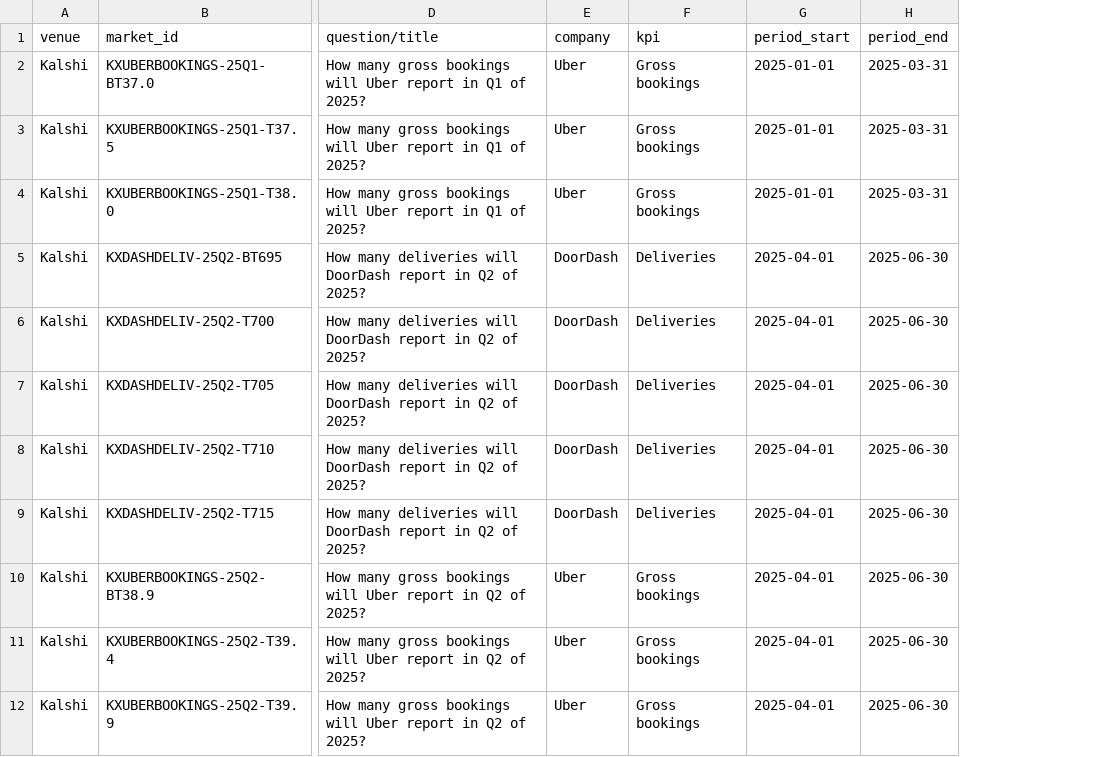
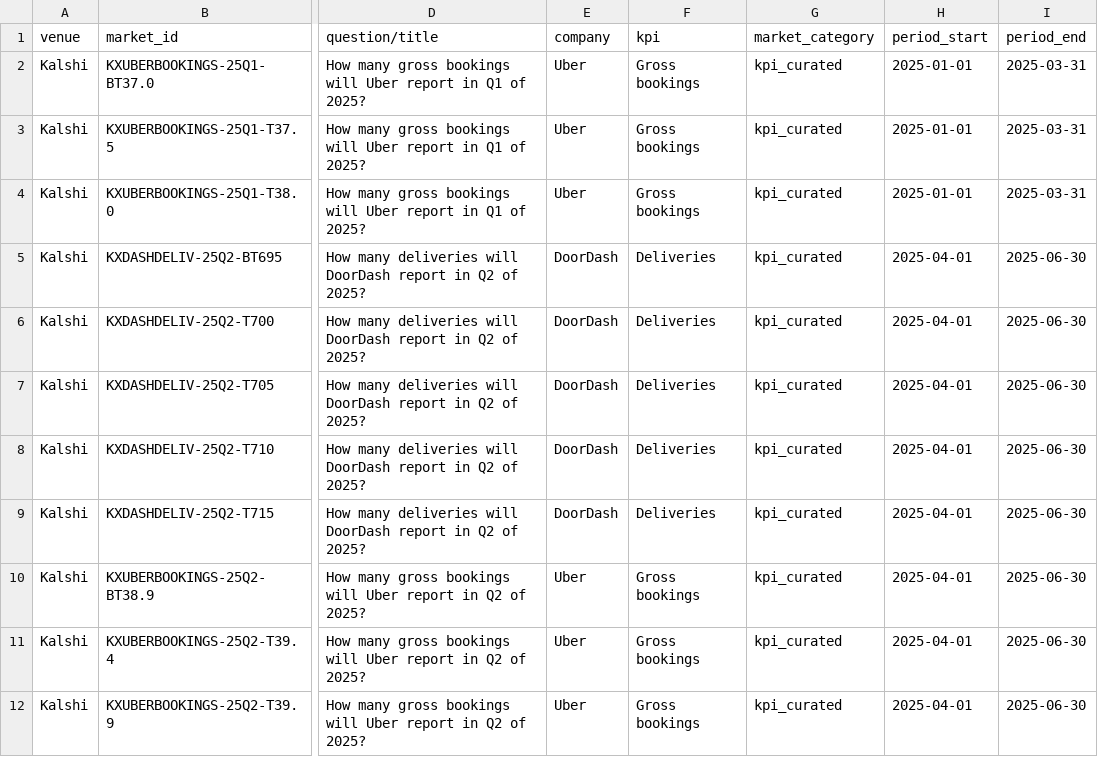
Before and after one commit to demerzelon/pmresearch, a CSV file: docs/markets_kalshi.csv, drawn as a sheet; only a part is shown, gaps mark what is left out; the diff names each change by its address in the sheet, - before the commit and + after, or states it on an @@ line.

Commit message:
data: add market_category and separate broad Q1 2026 KPI category files

```diff
--- a/docs/markets_kalshi.csv
+++ b/docs/markets_kalshi.csv
+column G (market_category), rows 2-12: all kpi_curated
```
Also changed, not shown: docs/markets_polymarket.csv, out/markets_kalshi.csv, 6 other files.
